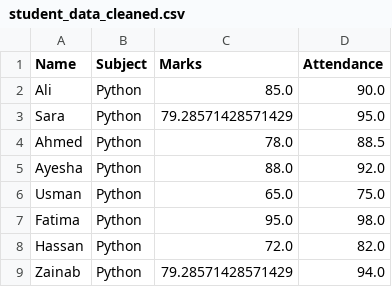
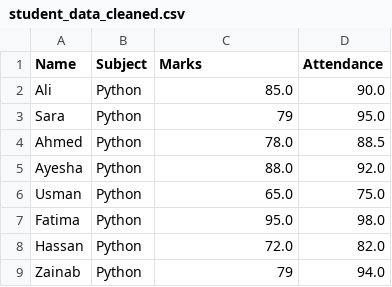
Before and after one commit to Fatima-Study/Codomax-Internship, a CSV file: Module_3/Day-11-Data-Cleaning/student_data_cleaned.csv, drawn as a sheet.

Commit message:
Update student_data_cleaned.csv

```diff
--- a/Module_3/Day-11-Data-Cleaning/student_data_cleaned.csv
+++ b/Module_3/Day-11-Data-Cleaning/student_data_cleaned.csv
@@ -2,3 +2,3 @@ Name,Subject,Marks,Attendance
 Ali,Python,85.0,90.0
-Sara,Python,79.28571428571429,95.0
+Sara,Python,79,95.0
 Ahmed,Python,78.0,88.5
@@ -8,2 +8,2 @@ Fatima,Python,95.0,98.0
 Hassan,Python,72.0,82.0
-Zainab,Python,79.28571428571429,94.0
+Zainab,Python,79,94.0
```
